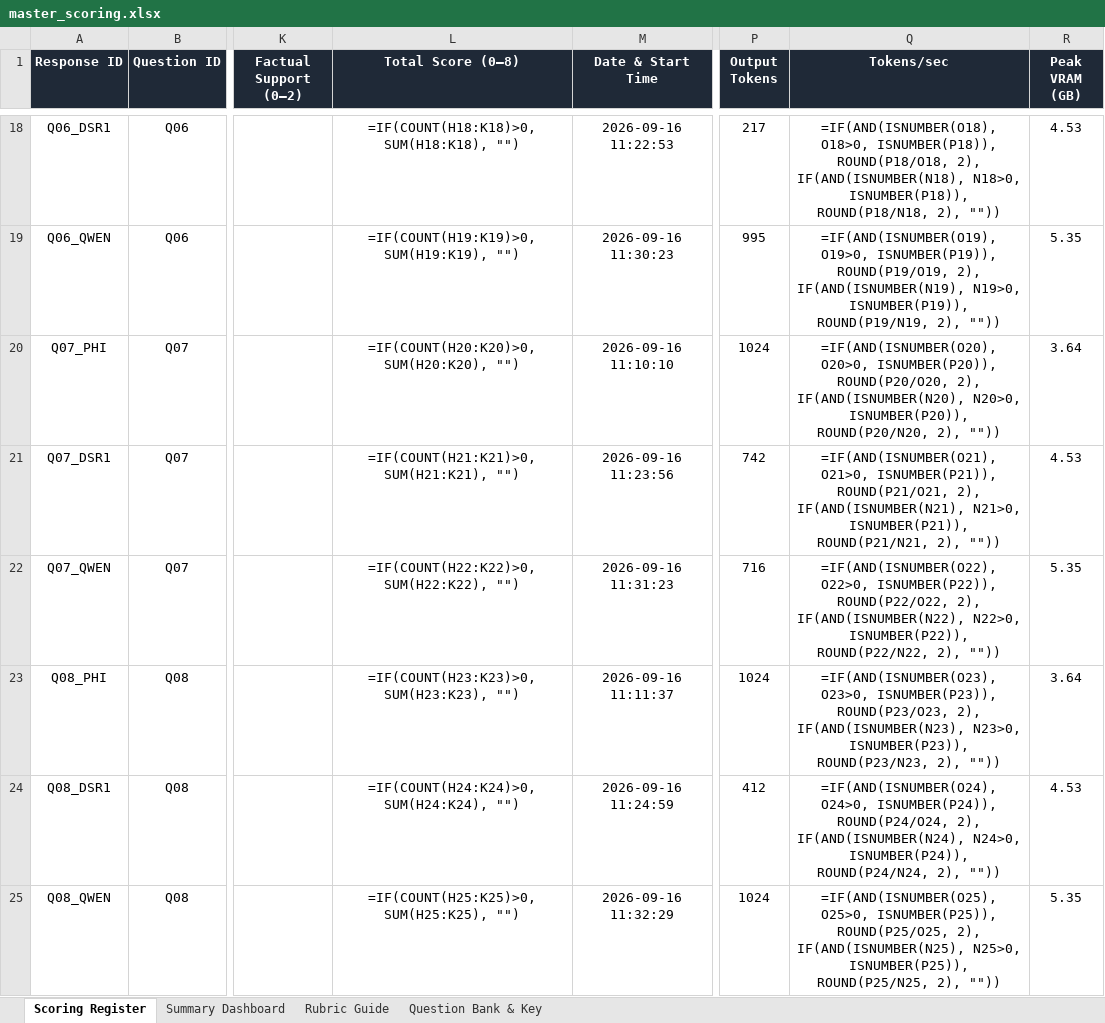
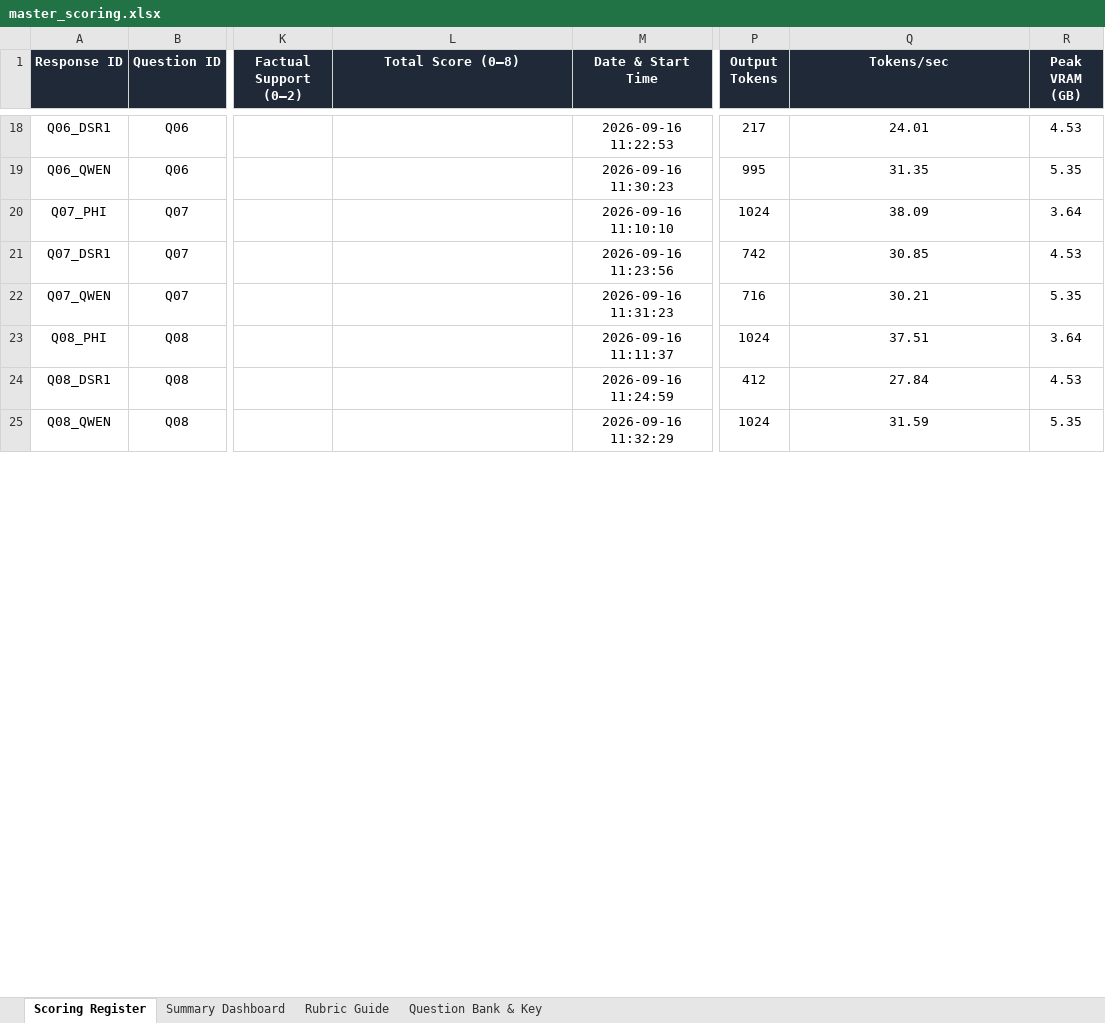
Before and after one commit to Greenteaguyz/Benchmark_AI, an Excel workbook: evaluation/master_scoring.xlsx, sheet Scoring Register, drawn as a sheet; only a part is shown, gaps mark what is left out; values as stored, in another font and other column widths than the file's, no borders; formulas without a stored value are shown as written; the diff covers the shown part only; the diff names each change by its address in the sheet, - before the commit and + after, or states it on an @@ line.

```diff
--- a/evaluation/master_scoring.xlsx (sheet Scoring Register)
+++ b/evaluation/master_scoring.xlsx (sheet Scoring Register)
-L18 (Total Score (0–8)): =IF(COUNT(H18:K18)>0, SUM(H18:K18), "")
+L18 (Total Score (0–8)): (empty)
-Q18 (Tokens/sec): =IF(AND(ISNUMBER(O18), O18>0, ISNUMBER(P18)), ROUND(P18/O18, 2), IF(AND(ISNUMBER(N18), N18>0, ISNUMBER(P18)), ROUND(P18/N18, 2), ""))
+Q18 (Tokens/sec): 24.01
-L19 (Total Score (0–8)): =IF(COUNT(H19:K19)>0, SUM(H19:K19), "")
+L19 (Total Score (0–8)): (empty)
-Q19 (Tokens/sec): =IF(AND(ISNUMBER(O19), O19>0, ISNUMBER(P19)), ROUND(P19/O19, 2), IF(AND(ISNUMBER(N19), N19>0, ISNUMBER(P19)), ROUND(P19/N19, 2), ""))
+Q19 (Tokens/sec): 31.35
-L20 (Total Score (0–8)): =IF(COUNT(H20:K20)>0, SUM(H20:K20), "")
+L20 (Total Score (0–8)): (empty)
-Q20 (Tokens/sec): =IF(AND(ISNUMBER(O20), O20>0, ISNUMBER(P20)), ROUND(P20/O20, 2), IF(AND(ISNUMBER(N20), N20>0, ISNUMBER(P20)), ROUND(P20/N20, 2), ""))
+Q20 (Tokens/sec): 38.09
-L21 (Total Score (0–8)): =IF(COUNT(H21:K21)>0, SUM(H21:K21), "")
+L21 (Total Score (0–8)): (empty)
-Q21 (Tokens/sec): =IF(AND(ISNUMBER(O21), O21>0, ISNUMBER(P21)), ROUND(P21/O21, 2), IF(AND(ISNUMBER(N21), N21>0, ISNUMBER(P21)), ROUND(P21/N21, 2), ""))
+Q21 (Tokens/sec): 30.85
-L22 (Total Score (0–8)): =IF(COUNT(H22:K22)>0, SUM(H22:K22), "")
+L22 (Total Score (0–8)): (empty)
-Q22 (Tokens/sec): =IF(AND(ISNUMBER(O22), O22>0, ISNUMBER(P22)), ROUND(P22/O22, 2), IF(AND(ISNUMBER(N22), N22>0, ISNUMBER(P22)), ROUND(P22/N22, 2), ""))
+Q22 (Tokens/sec): 30.21
-L23 (Total Score (0–8)): =IF(COUNT(H23:K23)>0, SUM(H23:K23), "")
+L23 (Total Score (0–8)): (empty)
-Q23 (Tokens/sec): =IF(AND(ISNUMBER(O23), O23>0, ISNUMBER(P23)), ROUND(P23/O23, 2), IF(AND(ISNUMBER(N23), N23>0, ISNUMBER(P23)), ROUND(P23/N23, 2), ""))
+Q23 (Tokens/sec): 37.51
-L24 (Total Score (0–8)): =IF(COUNT(H24:K24)>0, SUM(H24:K24), "")
+L24 (Total Score (0–8)): (empty)
-Q24 (Tokens/sec): =IF(AND(ISNUMBER(O24), O24>0, ISNUMBER(P24)), ROUND(P24/O24, 2), IF(AND(ISNUMBER(N24), N24>0, ISNUMBER(P24)), ROUND(P24/N24, 2), ""))
+Q24 (Tokens/sec): 27.84
-L25 (Total Score (0–8)): =IF(COUNT(H25:K25)>0, SUM(H25:K25), "")
+L25 (Total Score (0–8)): (empty)
-Q25 (Tokens/sec): =IF(AND(ISNUMBER(O25), O25>0, ISNUMBER(P25)), ROUND(P25/O25, 2), IF(AND(ISNUMBER(N25), N25>0, ISNUMBER(P25)), ROUND(P25/N25, 2), ""))
+Q25 (Tokens/sec): 31.59
```
Also changed, not shown: 75 edited cells elsewhere in this sheet, sheet Summary Dashboard.
